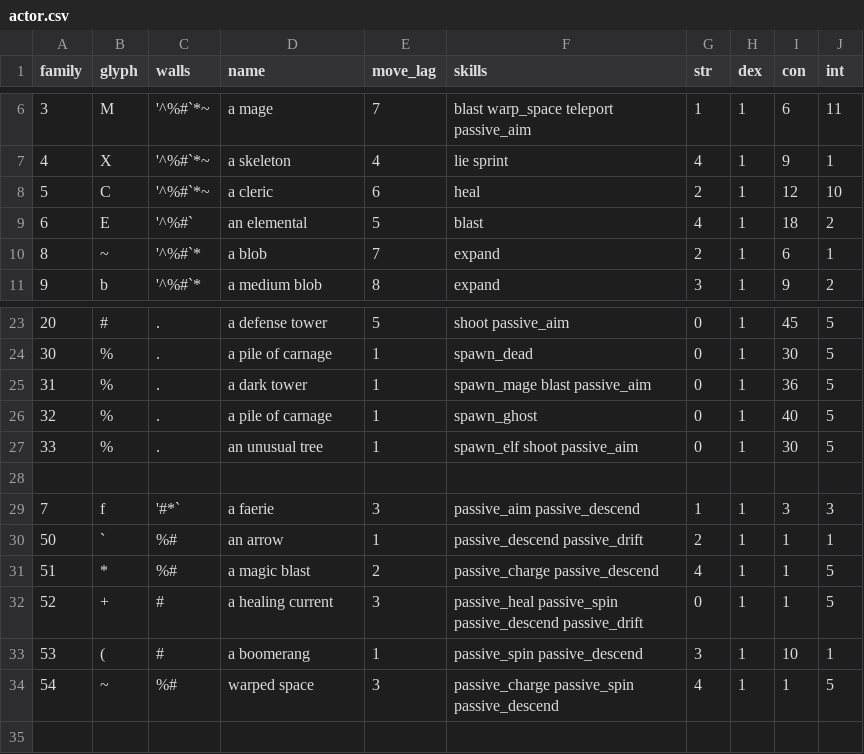
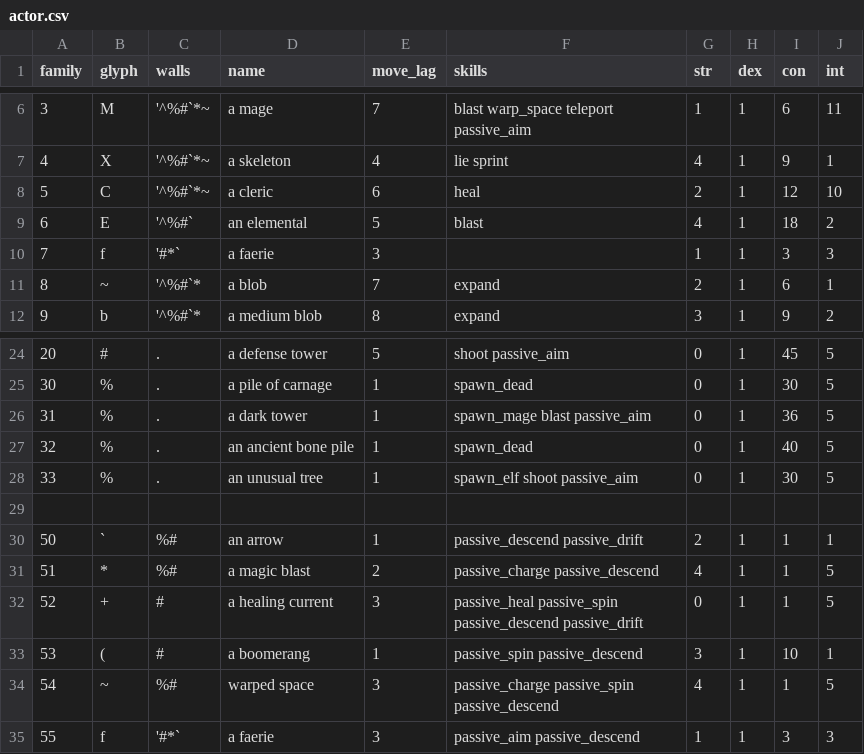
Before and after one commit to riscy/gladrl, a CSV file: config/actor.csv, drawn as a sheet; only a part is shown, gaps mark what is left out.

Commit message:
tweak a number of skills and actors

```diff
--- a/config/actor.csv
+++ b/config/actor.csv
@@ -9,2 +9,3 @@
 6,"E","'^%#`","an elemental",5,"blast",4,1,18,2
+7,"f","'#*`","a faerie",3,"",1,1,3,3
 8,"~","'^%#`*","a blob",7,"expand",2,1,6,1
@@ -25,6 +26,5 @@
 31,"%",".","a dark tower",1,"spawn_mage blast passive_aim",0,1,36,5
-32,"%",".","a pile of carnage",1,"spawn_ghost",0,1,40,5
+32,"%",".","an ancient bone pile",1,"spawn_dead",0,1,40,5
 33,"%",".","an unusual tree",1,"spawn_elf shoot passive_aim",0,1,30,5
 
-7,"f","'#*`","a faerie",3,"passive_aim passive_descend",1,1,3,3
 50,"`","%#","an arrow",1,"passive_descend passive_drift",2,1,1,1
@@ -34 +34,2 @@
 54,"~","%#","warped space",3,"passive_charge passive_spin passive_descend",4,1,1,5
+55,"f","'#*`","a faerie",3,"passive_aim passive_descend",1,1,3,3
```
Also changed, not shown: 3 other files.
